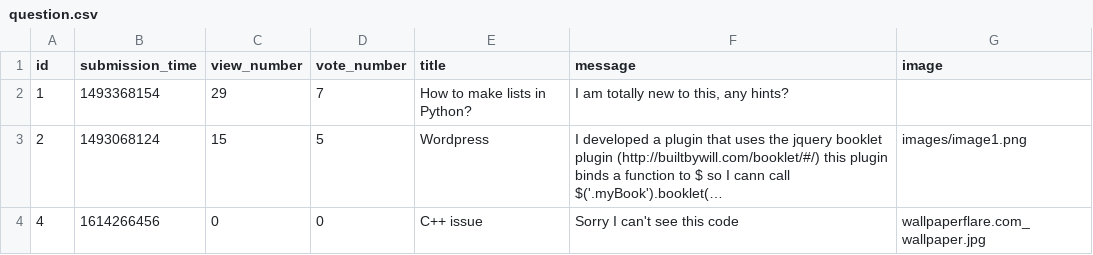
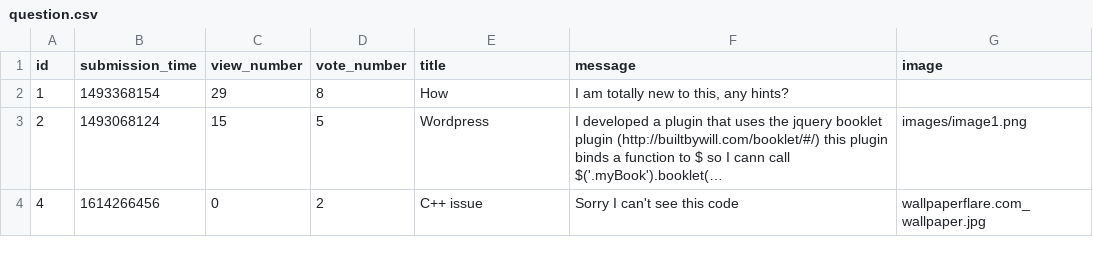
Before and after one commit to CodecoolGlobal/ask-mate-3-python-Sairieth, a CSV file: sample_data/question.csv, drawn as a sheet; long unchanged cells end in …; the diff names each change by its address in the sheet, - before the commit and + after, or states it on an @@ line.

```diff
--- a/sample_data/question.csv
+++ b/sample_data/question.csv
-D2 (vote_number): 7
+D2 (vote_number): 8
-E2 (title): How to make lists in Python?
+E2 (title): How
-D4 (vote_number): 0
+D4 (vote_number): 2
```
Also changed, not shown: sample_data/answer.csv, 9 other files.
